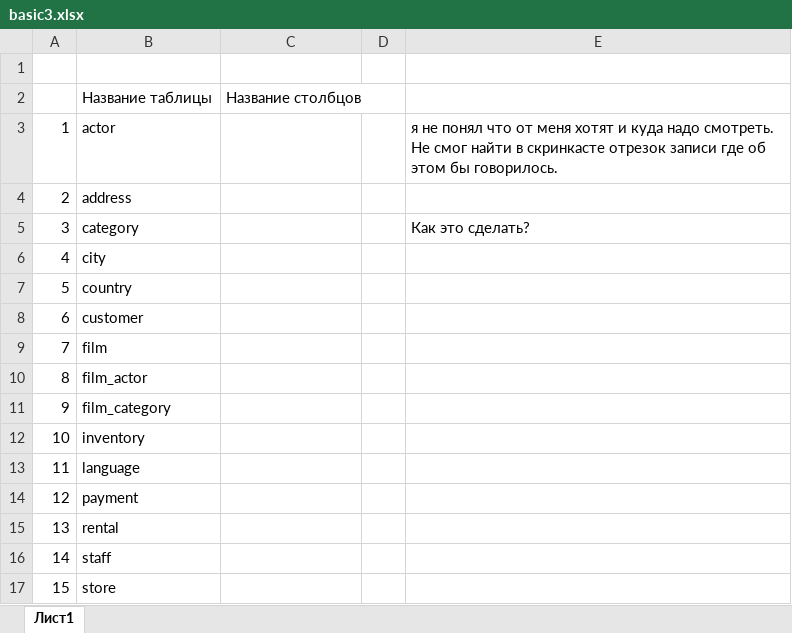
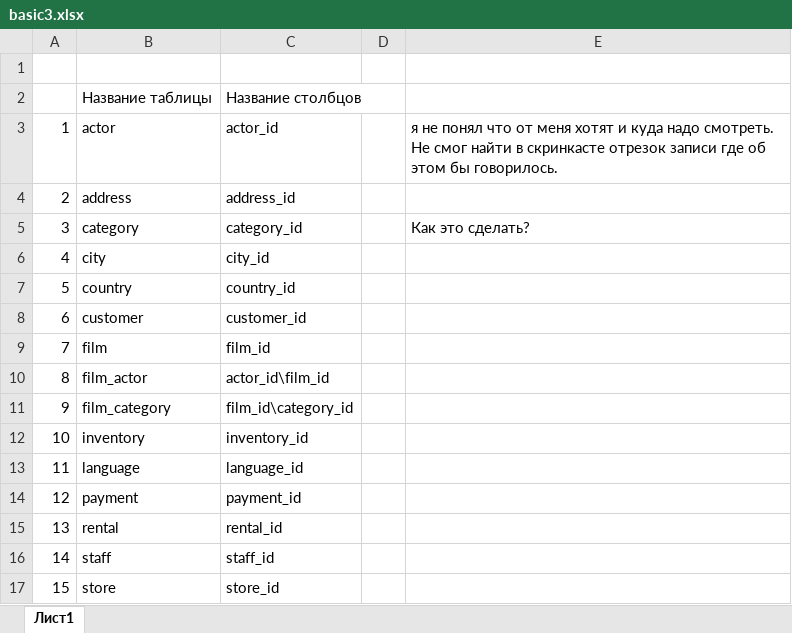
Before and after one commit to wassap-ss/SQL, an Excel workbook: practice1/basic3.xlsx, sheet Лист1, drawn as a sheet; values as stored, in another font and other column widths than the file's, no borders; the diff names each change by its address in the sheet, - before the commit and + after, or states it on an @@ line.

Commit message:
changed additional task1-2, changed basic3

```diff
--- a/practice1/basic3.xlsx (sheet Лист1)
+++ b/practice1/basic3.xlsx (sheet Лист1)
-C3: (empty)
+C3: actor_id
-C4: (empty)
+C4: address_id
-C5: (empty)
+C5: category_id
-C6: (empty)
+C6: city_id
-C7: (empty)
+C7: country_id
-C8: (empty)
+C8: customer_id
-C9: (empty)
+C9: film_id
-C10: (empty)
+C10: actor_id\film_id
-C11: (empty)
+C11: film_id\category_id
-C12: (empty)
+C12: inventory_id
-C13: (empty)
+C13: language_id
-C14: (empty)
+C14: payment_id
-C15: (empty)
+C15: rental_id
-C16: (empty)
+C16: staff_id
-C17: (empty)
+C17: store_id
```
Also changed, not shown: 2 other files.
